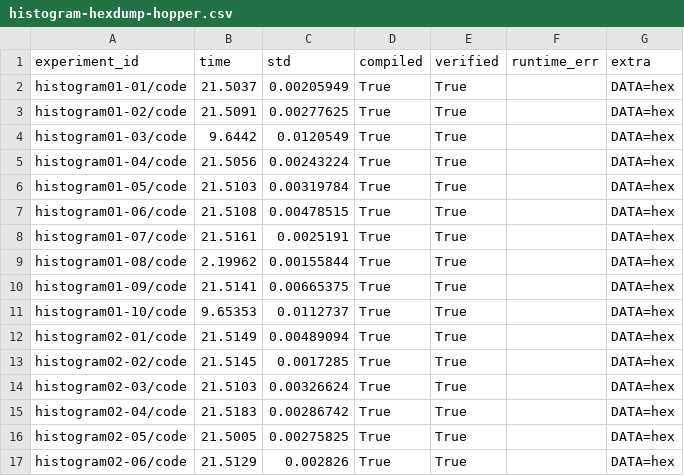
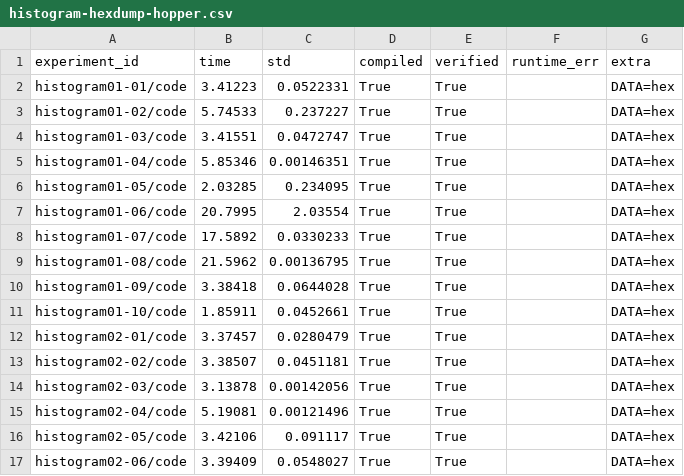
Before and after one commit to matyas-brabec/2025-europar-llm, a CSV file: measured-times/histogram-hexdump-hopper.csv, drawn as a sheet; only a part is shown; the diff covers the shown part only.

```diff
--- a/measured-times/histogram-hexdump-hopper.csv
+++ b/measured-times/histogram-hexdump-hopper.csv
@@ -1,17 +1,17 @@
 experiment_id;time;std;compiled;verified;runtime_err;extra
-histogram01-01/code;21.5037;0.00205949;True;True;;DATA=hex
-histogram01-02/code;21.5091;0.00277625;True;True;;DATA=hex
-histogram01-03/code;9.6442;0.0120549;True;True;;DATA=hex
-histogram01-04/code;21.5056;0.00243224;True;True;;DATA=hex
-histogram01-05/code;21.5103;0.00319784;True;True;;DATA=hex
-histogram01-06/code;21.5108;0.00478515;True;True;;DATA=hex
-histogram01-07/code;21.5161;0.0025191;True;True;;DATA=hex
-histogram01-08/code;2.19962;0.00155844;True;True;;DATA=hex
-histogram01-09/code;21.5141;0.00665375;True;True;;DATA=hex
-histogram01-10/code;9.65353;0.0112737;True;True;;DATA=hex
-histogram02-01/code;21.5149;0.00489094;True;True;;DATA=hex
-histogram02-02/code;21.5145;0.0017285;True;True;;DATA=hex
-histogram02-03/code;21.5103;0.00326624;True;True;;DATA=hex
-histogram02-04/code;21.5183;0.00286742;True;True;;DATA=hex
-histogram02-05/code;21.5005;0.00275825;True;True;;DATA=hex
-histogram02-06/code;21.5129;0.002826;True;True;;DATA=hex
+histogram01-01/code;3.41223;0.0522331;True;True;;DATA=hex
+histogram01-02/code;5.74533;0.237227;True;True;;DATA=hex
+histogram01-03/code;3.41551;0.0472747;True;True;;DATA=hex
+histogram01-04/code;5.85346;0.00146351;True;True;;DATA=hex
+histogram01-05/code;2.03285;0.234095;True;True;;DATA=hex
+histogram01-06/code;20.7995;2.03554;True;True;;DATA=hex
+histogram01-07/code;17.5892;0.0330233;True;True;;DATA=hex
+histogram01-08/code;21.5962;0.00136795;True;True;;DATA=hex
+histogram01-09/code;3.38418;0.0644028;True;True;;DATA=hex
+histogram01-10/code;1.85911;0.0452661;True;True;;DATA=hex
+histogram02-01/code;3.37457;0.0280479;True;True;;DATA=hex
+histogram02-02/code;3.38507;0.0451181;True;True;;DATA=hex
+histogram02-03/code;3.13878;0.00142056;True;True;;DATA=hex
+histogram02-04/code;5.19081;0.00121496;True;True;;DATA=hex
+histogram02-05/code;3.42106;0.091117;True;True;;DATA=hex
+histogram02-06/code;3.39409;0.0548027;True;True;;DATA=hex
```
Also changed, not shown: 112 edited cells elsewhere in this file, measured-times/gol-volta.csv, measured-times/histogram-hexdump-ampere.csv, 21 other files.
